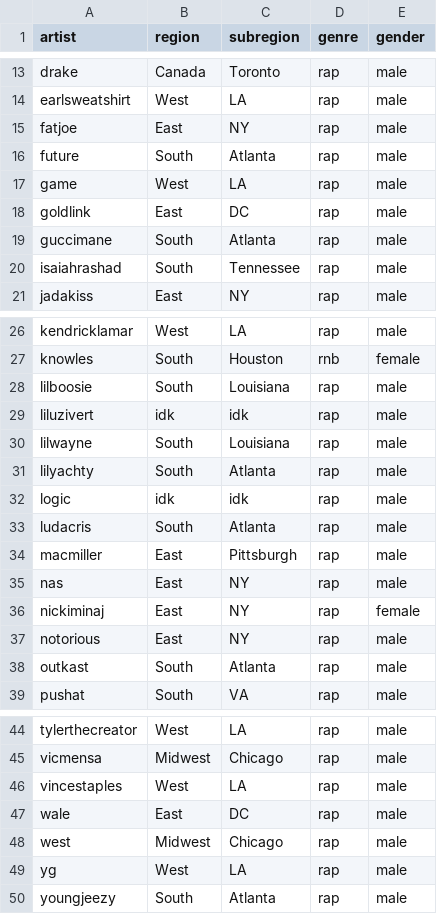
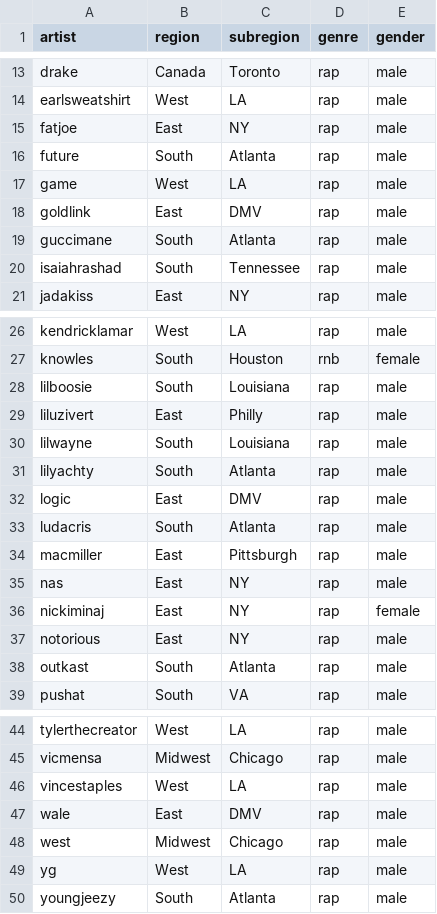
Before and after one commit to and-computers/RapAndPython, a CSV file: artist_data/artist_map.csv, drawn as a sheet; only a part is shown, gaps mark what is left out.

Commit message:
update regions and subregion for artist metadata

```diff
--- a/artist_data/artist_map.csv
+++ b/artist_data/artist_map.csv
@@ -17,3 +17,3 @@ future,South,Atlanta,rap,male
 game,West,LA,rap,male
-goldlink,East,DC,rap,male
+goldlink,East,DMV,rap,male
 guccimane,South,Atlanta,rap,male
@@ -28,6 +28,6 @@ knowles,South,Houston,rnb,female
 lilboosie,South,Louisiana,rap,male
-liluzivert,idk,idk,rap,male
+liluzivert,East,Philly,rap,male
 lilwayne,South,Louisiana,rap,male
 lilyachty,South,Atlanta,rap,male
-logic,idk,idk,rap,male
+logic,East,DMV,rap,male
 ludacris,South,Atlanta,rap,male
@@ -46,3 +46,3 @@ vicmensa,Midwest,Chicago,rap,male
 vincestaples,West,LA,rap,male
-wale,East,DC,rap,male
+wale,East,DMV,rap,male
 west,Midwest,Chicago,rap,male
```
